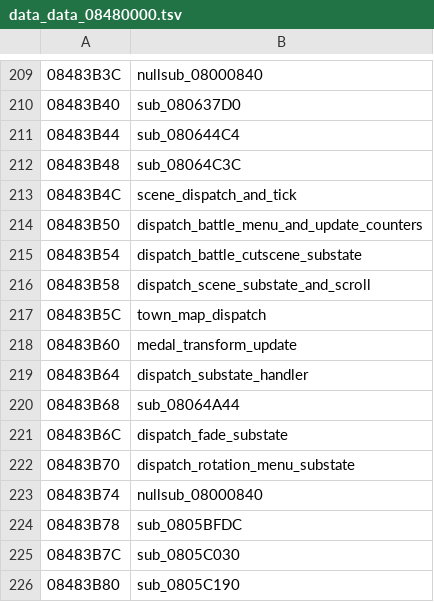
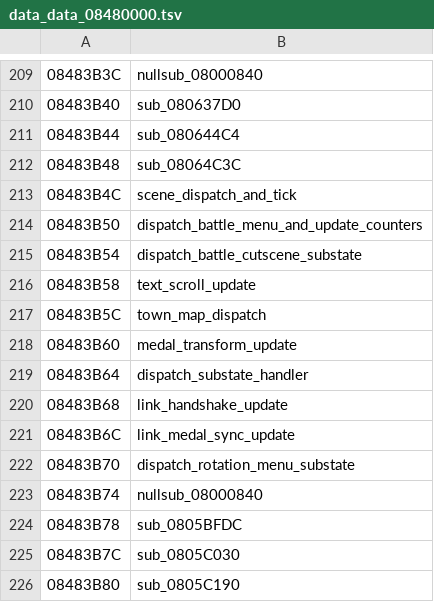
Before and after one commit to rommerhacks/medabots-rokusho, a TSV file: config/data_ptrs/data_data_08480000.tsv, drawn as a sheet; only a part is shown, gaps mark what is left out.

```diff
--- a/config/data_ptrs/data_data_08480000.tsv
+++ b/config/data_ptrs/data_data_08480000.tsv
@@ -215,3 +215,3 @@
 08483B54	dispatch_battle_cutscene_substate
-08483B58	dispatch_scene_substate_and_scroll
+08483B58	text_scroll_update
 08483B5C	town_map_dispatch
@@ -219,4 +219,4 @@
 08483B64	dispatch_substate_handler
-08483B68	sub_08064A44
-08483B6C	dispatch_fade_substate
+08483B68	link_handshake_update
+08483B6C	link_medal_sync_update
 08483B70	dispatch_rotation_menu_substate
```
Also changed, not shown: config/data_ptrs/sound_sound_data.tsv, config/functions.tsv, 34 other files.
